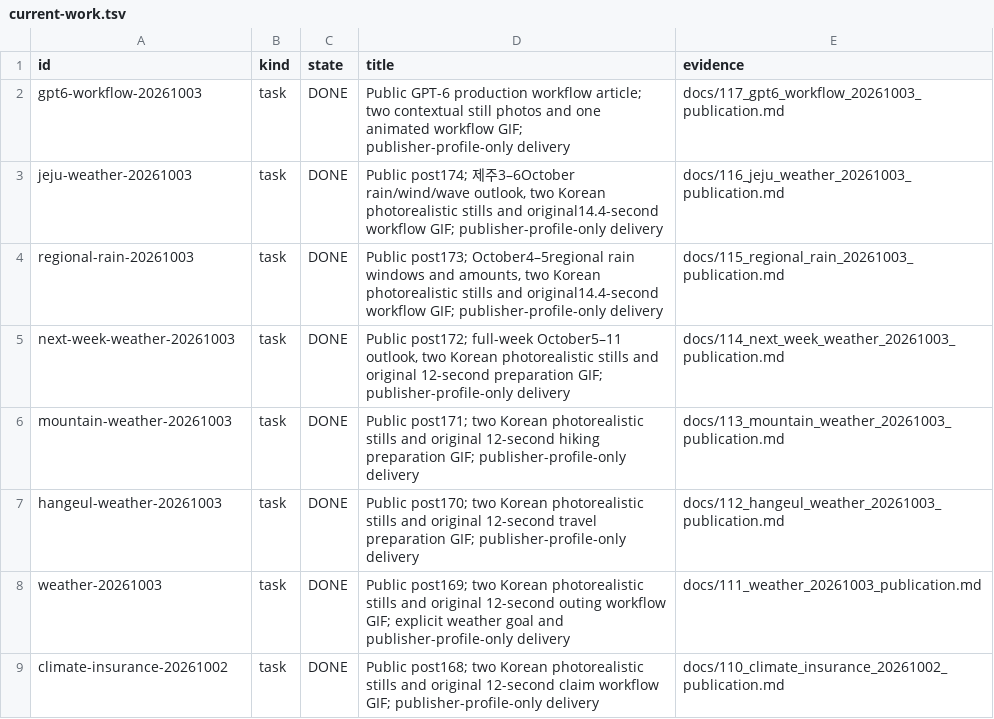
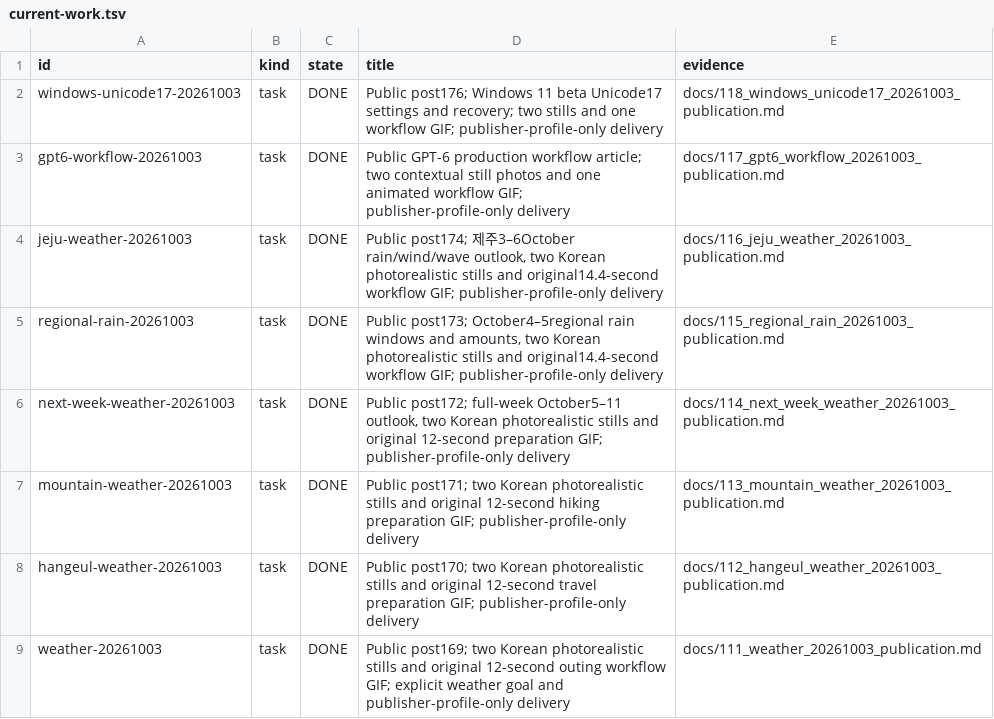
Before and after one commit to dokwanoh/TStory_Agent, a TSV file: contracts/current-work.tsv, drawn as a sheet; only a part is shown; the shorter side is filled out with more unchanged rows; the diff names each change by its address in the sheet, - before the commit and + after, or states it on an @@ line.

Commit message:
Record Windows 11 Unicode 17 publication

```diff
--- a/contracts/current-work.tsv
+++ b/contracts/current-work.tsv
+row 2: windows-unicode17-20261003 | task | DONE | Public post176; Windows 11 beta Unicode17 settings and recovery; two stills and one workflow GIF; publisher-profile-only delivery | docs/118_windows_unicode17_20261003_publication.md
```
Also changed, not shown: 2 other files.
